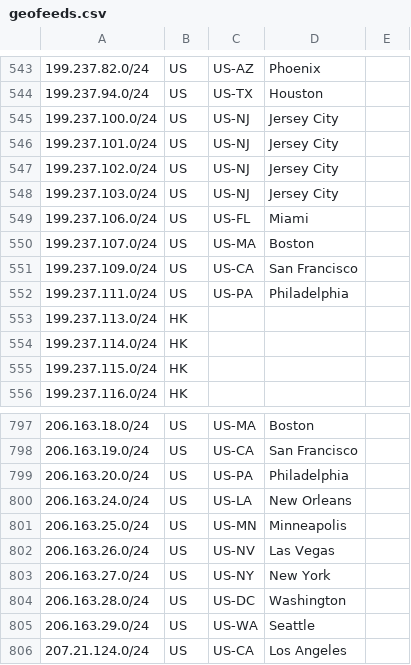
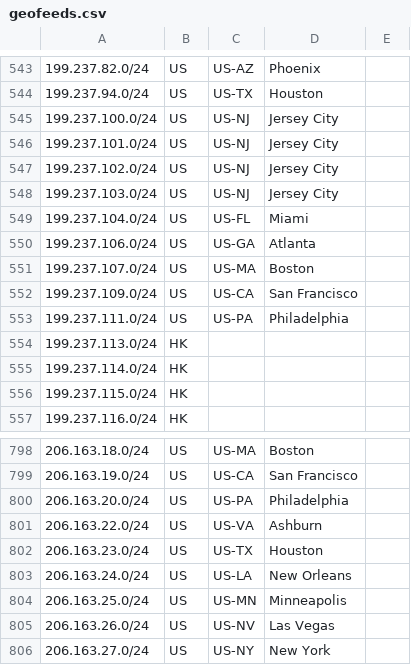
Before and after one commit to nttgin/geofeeds, a CSV file: geofeeds.csv, drawn as a sheet; only a part is shown, gaps mark what is left out; the shorter side is filled out with more unchanged rows.

Commit message:
Update geofeeds.csv

```diff
--- a/geofeeds.csv
+++ b/geofeeds.csv
@@ -548,3 +548,4 @@
 199.237.103.0/24,US,US-NJ,Jersey City,
-199.237.106.0/24,US,US-FL,Miami,
+199.237.104.0/24,US,US-FL,Miami,
+199.237.106.0/24,US,US-GA,Atlanta,
 199.237.107.0/24,US,US-MA,Boston,
@@ -799,2 +800,4 @@
 206.163.20.0/24,US,US-PA,Philadelphia,
+206.163.22.0/24,US,US-VA,Ashburn,
+206.163.23.0/24,US,US-TX,Houston,
 206.163.24.0/24,US,US-LA,New Orleans,
```
